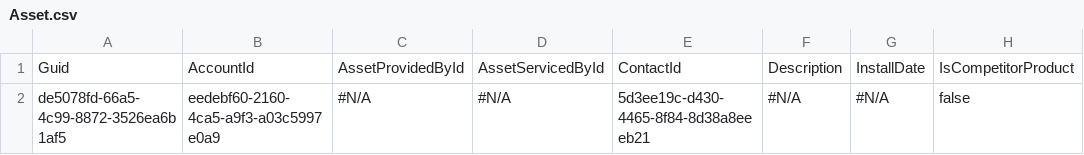
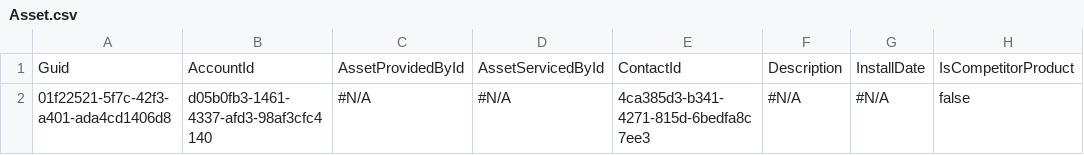
Before and after one commit to Prodlymoover/CPQTest19, a CSV file: Asset.csv, drawn as a sheet; only a part is shown; the diff names each change by its address in the sheet, - before the commit and + after, or states it on an @@ line.

```diff
--- a/Asset.csv
+++ b/Asset.csv
-A2: de5078fd-66a5-4c99-8872-3526ea6b1af5
+A2: 01f22521-5f7c-42f3-a401-ada4cd1406d8
-B2: eedebf60-2160-4ca5-a9f3-a03c5997e0a9
+B2: d05b0fb3-1461-4337-afd3-98af3cfc4140
-E2: 5d3ee19c-d430-4465-8f84-8d38a8eeeb21
+E2: 4ca385d3-b341-4271-815d-6bedfa8c7ee3
```
Also changed, not shown: Account.csv, Case.csv, 3 other files.
